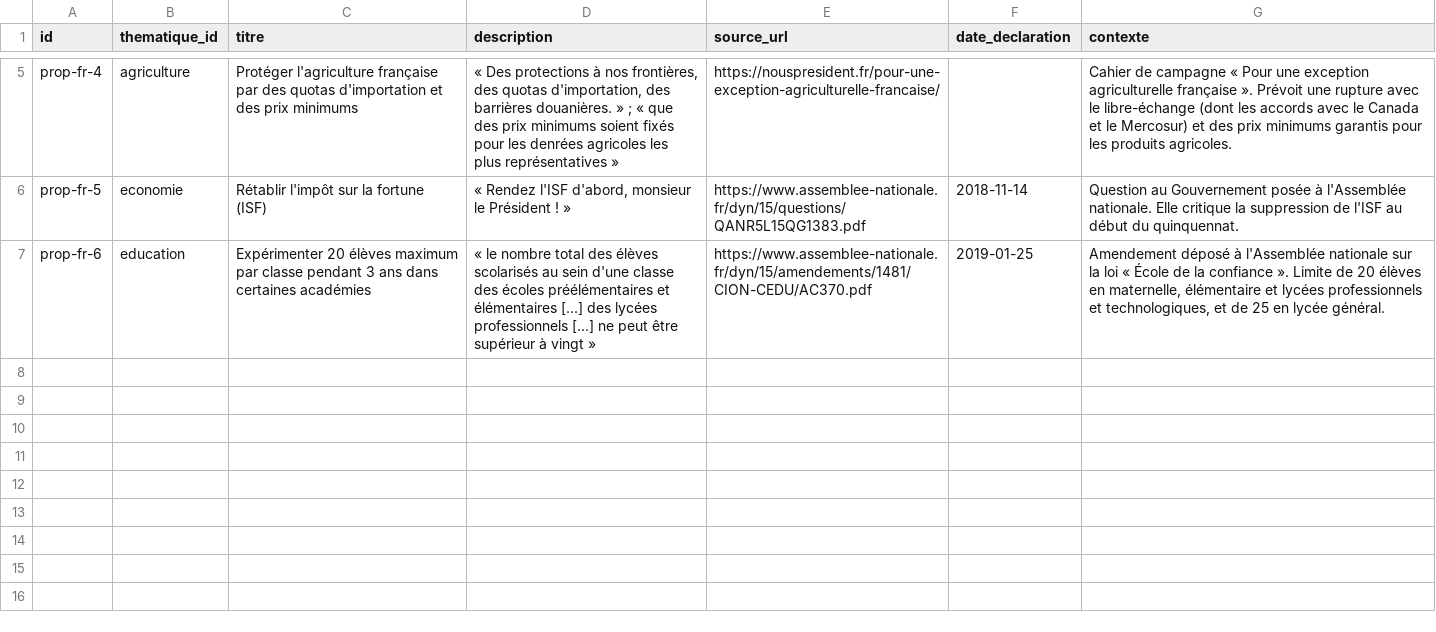
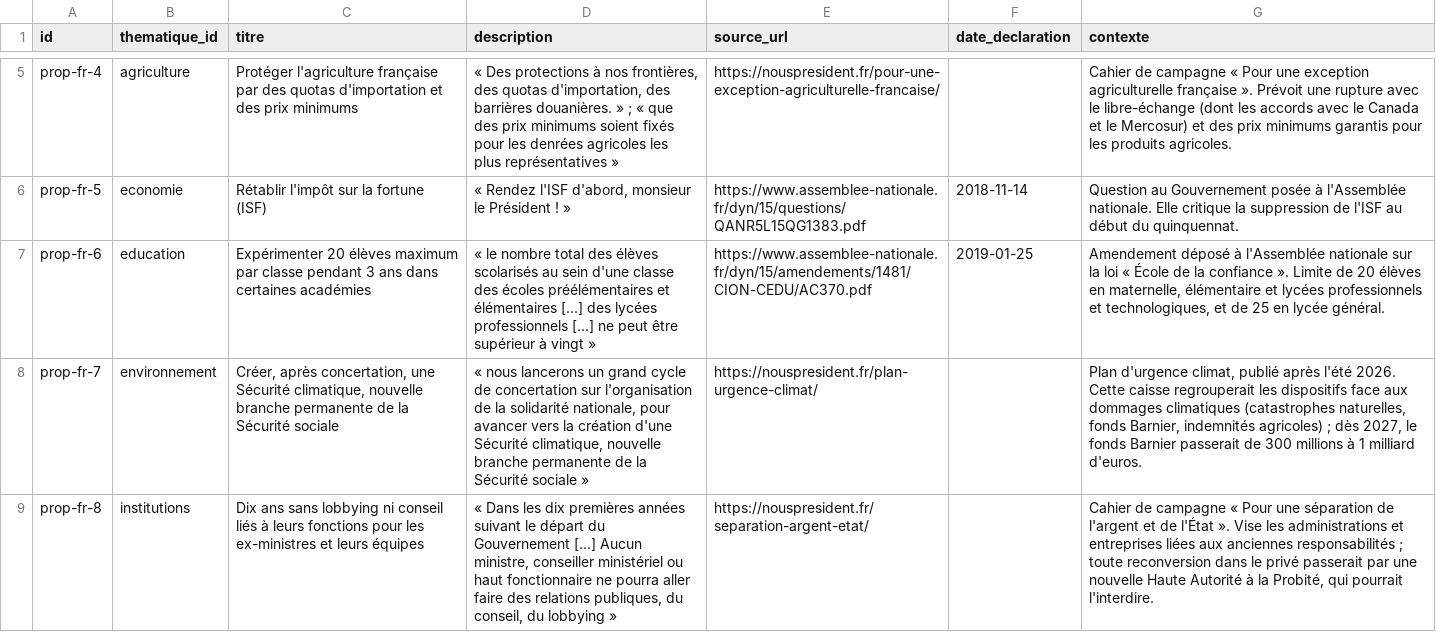
Before and after one commit to danny-gca/elire-app, a CSV file: data/candidats/francois-ruffin.csv, drawn as a sheet; only a part is shown, gaps mark what is left out; the diff names each change by its address in the sheet, - before the commit and + after, or states it on an @@ line.

```diff
--- a/data/candidats/francois-ruffin.csv
+++ b/data/candidats/francois-ruffin.csv
+row 8: prop-fr-7 | environnement | Créer, après concertation, une Sécurité climatique, nouvelle branche permanente de la Sécurité sociale | « nous lancerons un grand cycle de concertation sur l'organisation de la solidarité nationale, pour avancer vers la création d'une Sécurité climatique, nouvelle branche permanente de la Sécurité sociale » | https://nouspresident.fr/plan-urgence-climat/ |  | Plan d'urgence climat, publié après l'été 2026. Cette caisse regrouperait les dispositifs face aux dommages climatiques (catastrophes naturelles, fonds Barnier, indemnités agricoles) ; dès 2027, le fonds Barnier passerait de 300 millions à 1 milliard d'euros.
+row 9: prop-fr-8 | institutions | Dix ans sans lobbying ni conseil liés à leurs fonctions pour les ex-ministres et leurs équipes | « Dans les dix premières années suivant le départ du Gouvernement [...] Aucun ministre, conseiller ministériel ou haut fonctionnaire ne pourra aller faire des relations publiques, du conseil, du lobbying » | https://nouspresident.fr/separation-argent-etat/ |  | Cahier de campagne « Pour une séparation de l'argent et de l'État ». Vise les administrations et entreprises liées aux anciennes responsabilités ; toute reconversion dans le privé passerait par une nouvelle Haute Autorité à la Probité, qui pourrait l'interdire.
```
Also changed, not shown: data/candidats/fabien-roussel.csv, data/candidats/gabriel-attal.csv, 25 other files.
